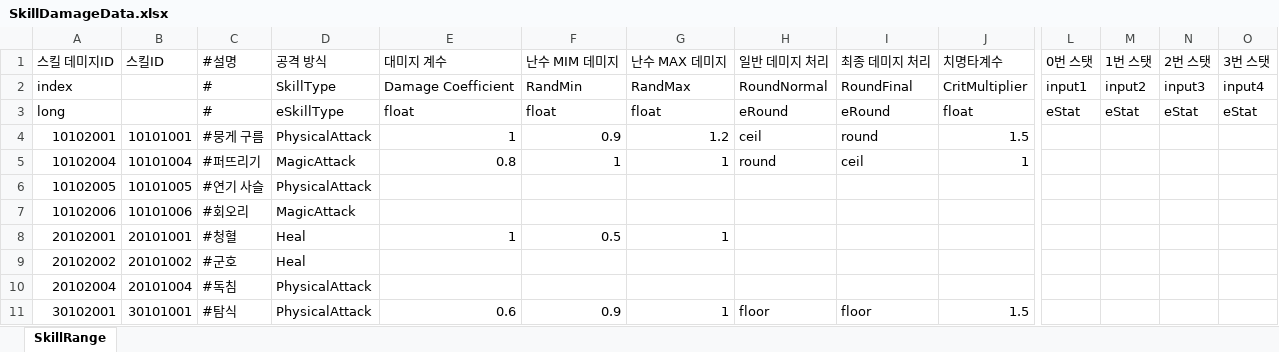
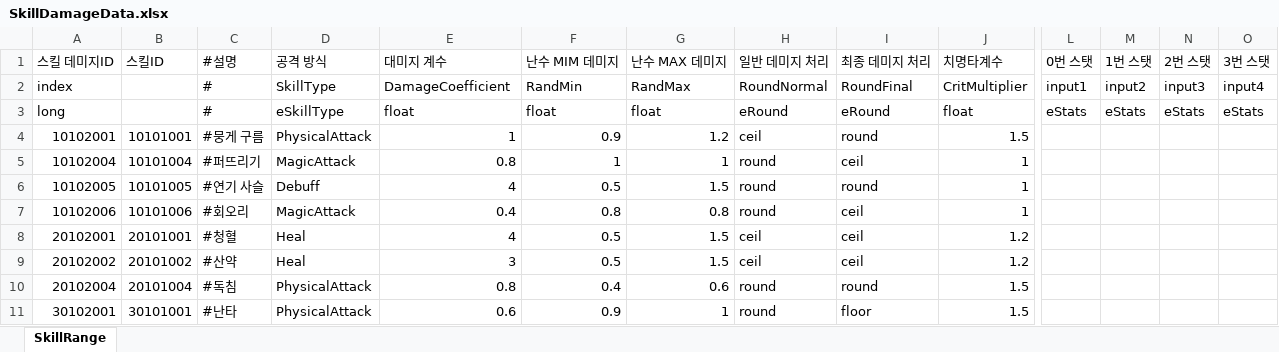
Before and after one commit to leejhee/AngelBeat, an Excel workbook: DataGenerator/XLSXS/SkillDamageData.xlsx, sheet SkillRange, drawn as a sheet; only a part is shown, gaps mark what is left out; values as stored, in another font and other column widths than the file's, no borders; the diff covers the shown part only; the diff names each change by its address in the sheet, - before the commit and + after, or states it on an @@ line.

```diff
--- a/DataGenerator/XLSXS/SkillDamageData.xlsx (sheet SkillRange)
+++ b/DataGenerator/XLSXS/SkillDamageData.xlsx (sheet SkillRange)
-E2 (대미지 계수): Damage Coefficient
+E2 (대미지 계수): DamageCoefficient
-L3 (0번 스탯): eStat
+L3 (0번 스탯): eStats
-M3 (1번 스탯): eStat
+M3 (1번 스탯): eStats
-N3 (2번 스탯): eStat
+N3 (2번 스탯): eStats
-O3 (3번 스탯): eStat
+O3 (3번 스탯): eStats
-D6 (공격 방식): PhysicalAttack
+D6 (공격 방식): Debuff
-E6 (대미지 계수): (empty)
+E6 (대미지 계수): 4
-F6 (난수 MIM 데미지): (empty)
+F6 (난수 MIM 데미지): 0.5
-G6 (난수 MAX 데미지): (empty)
+G6 (난수 MAX 데미지): 1.5
-H6:H7 (일반 데미지 처리): (empty)
+H6:H7 (일반 데미지 처리): round
-I6 (최종 데미지 처리): (empty)
+I6 (최종 데미지 처리): round
-J6:J7 (치명타계수): (empty)
+J6:J7 (치명타계수): 1
-E7 (대미지 계수): (empty)
+E7 (대미지 계수): 0.4
-F7 (난수 MIM 데미지): (empty)
+F7 (난수 MIM 데미지): 0.8
-G7 (난수 MAX 데미지): (empty)
+G7 (난수 MAX 데미지): 0.8
-I7:I9 (최종 데미지 처리): (empty)
+I7:I9 (최종 데미지 처리): ceil
-E8 (대미지 계수): 1
+E8 (대미지 계수): 4
-G8 (난수 MAX 데미지): 1
+G8 (난수 MAX 데미지): 1.5
-H8:H9 (일반 데미지 처리): (empty)
+H8:H9 (일반 데미지 처리): ceil
-J8:J9 (치명타계수): (empty)
+J8:J9 (치명타계수): 1.2
-C9 (#설명): #군호
+C9 (#설명): #산약
-E9 (대미지 계수): (empty)
+E9 (대미지 계수): 3
-F9 (난수 MIM 데미지): (empty)
+F9 (난수 MIM 데미지): 0.5
-G9 (난수 MAX 데미지): (empty)
+G9 (난수 MAX 데미지): 1.5
-E10 (대미지 계수): (empty)
+E10 (대미지 계수): 0.8
-F10 (난수 MIM 데미지): (empty)
+F10 (난수 MIM 데미지): 0.4
-G10 (난수 MAX 데미지): (empty)
+G10 (난수 MAX 데미지): 0.6
-H10 (일반 데미지 처리): (empty)
+H10 (일반 데미지 처리): round
-I10 (최종 데미지 처리): (empty)
+I10 (최종 데미지 처리): round
-J10 (치명타계수): (empty)
+J10 (치명타계수): 1.5
-C11 (#설명): #탐식
+C11 (#설명): #난타
-H11 (일반 데미지 처리): floor
+H11 (일반 데미지 처리): round
```
Also changed, not shown: 2 added rows, 1 removed row and 8 edited cells elsewhere in this sheet, DataGenerator/XLSXS/KeywordData.xlsx, DataGenerator/XLSXS/KeywordEffectData.xlsx, 9 other files.
